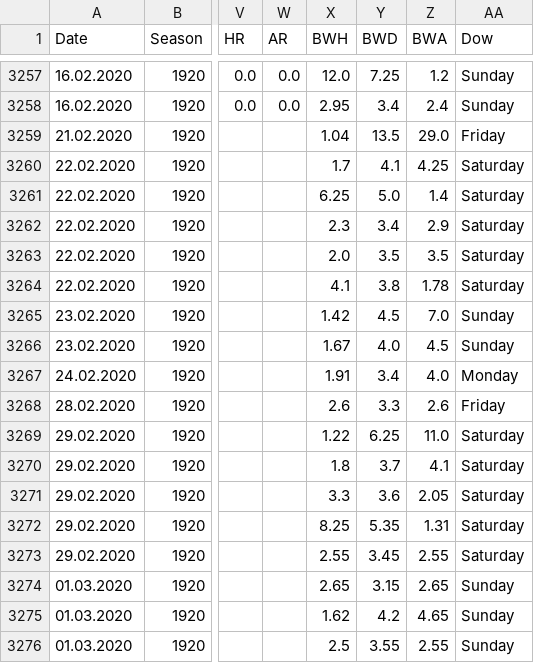
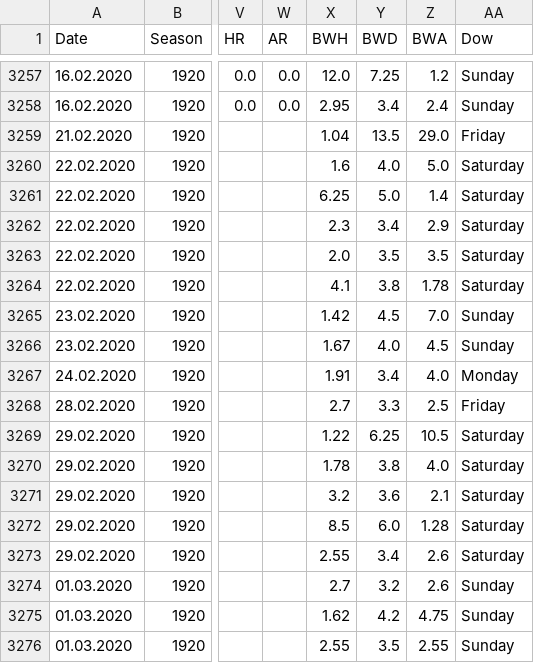
Before and after one commit to martinstorch/football, a CSV file: TF/data/full_data.csv, drawn as a sheet; only a part is shown, gaps mark what is left out; the diff names each change by its address in the sheet, - before the commit and + after, or states it on an @@ line.

```diff
--- a/TF/data/full_data.csv
+++ b/TF/data/full_data.csv
-X3260 (BWH): 1.7
+X3260 (BWH): 1.6
-Y3260 (BWD): 4.1
+Y3260 (BWD): 4.0
-Z3260 (BWA): 4.25
+Z3260 (BWA): 5.0
-X3268 (BWH): 2.6
+X3268 (BWH): 2.7
-Z3268 (BWA): 2.6
+Z3268 (BWA): 2.5
-Z3269 (BWA): 11.0
+Z3269 (BWA): 10.5
-X3270 (BWH): 1.8
+X3270 (BWH): 1.78
-Y3270 (BWD): 3.7
+Y3270 (BWD): 3.8
-Z3270 (BWA): 4.1
+Z3270 (BWA): 4.0
-X3271 (BWH): 3.3
+X3271 (BWH): 3.2
-Z3271 (BWA): 2.05
+Z3271 (BWA): 2.1
-X3272 (BWH): 8.25
+X3272 (BWH): 8.5
-Y3272 (BWD): 5.35
+Y3272 (BWD): 6.0
-Z3272 (BWA): 1.31
+Z3272 (BWA): 1.28
-Y3273 (BWD): 3.45
+Y3273 (BWD): 3.4
-Z3273 (BWA): 2.55
+Z3273 (BWA): 2.6
-X3274 (BWH): 2.65
+X3274 (BWH): 2.7
-Y3274 (BWD): 3.15
+Y3274 (BWD): 3.2
-Z3274 (BWA): 2.65
+Z3274 (BWA): 2.6
-Z3275 (BWA): 4.65
+Z3275 (BWA): 4.75
-X3276 (BWH): 2.5
+X3276 (BWH): 2.55
-Y3276 (BWD): 3.55
+Y3276 (BWD): 3.5
```
Also changed, not shown: TF/data/all_quotes_bwin.csv, TF/data/quotes_bwin.csv, 2 other files.
